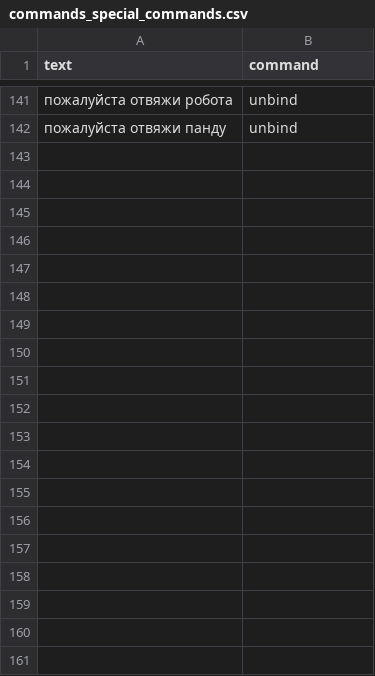
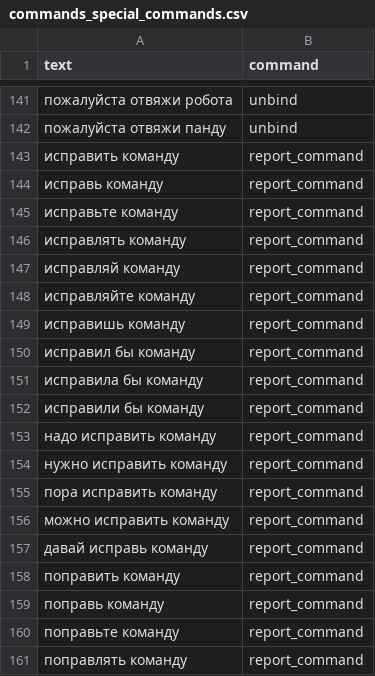
Before and after one commit to ShiWarai/CVC, a CSV file: data/commands_special_commands.csv, drawn as a sheet; only a part is shown, gaps mark what is left out; the diff covers the shown part only; the diff names each change by its address in the sheet, - before the commit and + after, or states it on an @@ line.

```diff
--- a/data/commands_special_commands.csv
+++ b/data/commands_special_commands.csv
+row 143: исправить команду | report_command
+row 144: исправь команду | report_command
+row 145: исправьте команду | report_command
+row 146: исправлять команду | report_command
+row 147: исправляй команду | report_command
+row 148: исправляйте команду | report_command
+row 149: исправишь команду | report_command
+row 150: исправил бы команду | report_command
+row 151: исправила бы команду | report_command
+row 152: исправили бы команду | report_command
+row 153: надо исправить команду | report_command
+row 154: нужно исправить команду | report_command
+row 155: пора исправить команду | report_command
+row 156: можно исправить команду | report_command
+row 157: давай исправь команду | report_command
+row 158: поправить команду | report_command
+row 159: поправь команду | report_command
+row 160: поправьте команду | report_command
+row 161: поправлять команду | report_command
```
Also changed, not shown: 31 added rows elsewhere in this file, data/unknown_base.csv, 3 other files.
